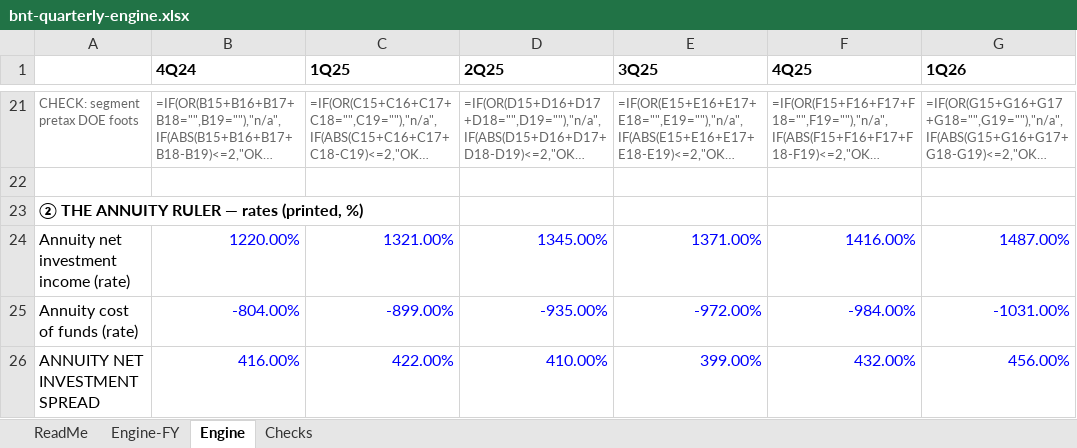
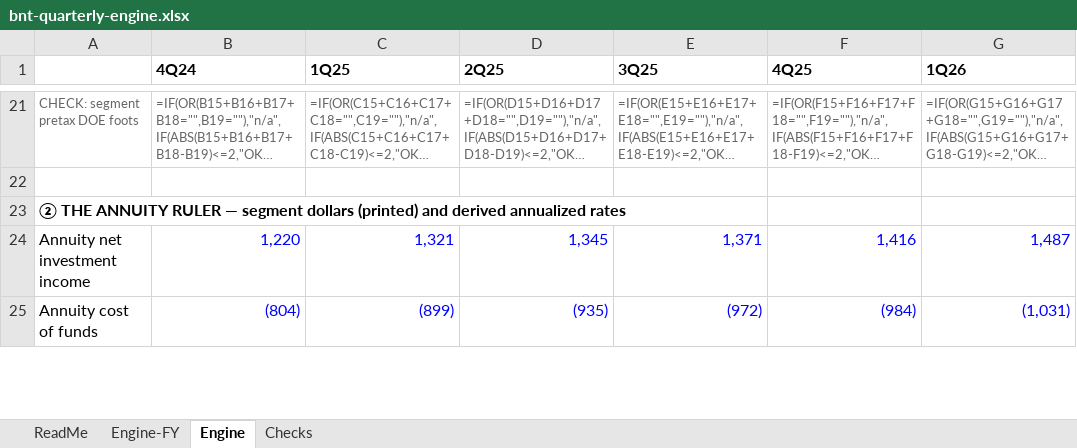
Before and after one commit to peakyragnar/credit, an Excel workbook: dossiers/brookfield/bnt-quarterly-engine.xlsx, sheet Engine, drawn as a sheet; only a part is shown, gaps mark what is left out; long unchanged cells end in …; values as stored, in another font and other column widths than the file's, no borders; formulas without a stored value are shown as written; removed rows and columns are numbered as before the commit, all else as after; the diff covers the shown part only; the diff names each change by its address in the sheet, - before the commit and + after, or states it on an @@ line.

```diff
--- a/dossiers/brookfield/bnt-quarterly-engine.xlsx (sheet Engine)
+++ b/dossiers/brookfield/bnt-quarterly-engine.xlsx (sheet Engine)
-A23: …RULER — rates (printed, %)
+A23: …RULER — segment dollars (printed) and derived annualized rates
-row 24: Annuity net investment income (rate) | 1220.00% | 1321.00% | 1345.00% | 1371.00% | 1416.00% | 1487.00%
-row 25: Annuity cost of funds (rate) | -804.00% | -899.00% | -935.00% | -972.00% | -984.00% | -1031.00%
-row 26: ANNUITY NET INVESTMENT SPREAD | 416.00% | 422.00% | 410.00% | 399.00% | 432.00% | 456.00%
+row 24: Annuity net investment income | 1,220 | 1,321 | 1,345 | 1,371 | 1,416 | 1,487
+row 25: Annuity cost of funds | (804) | (899) | (935) | (972) | (984) | (1,031)
```
Also changed, not shown: 5 added rows and 25 edited cells elsewhere in this sheet, sheet Checks, 3 other files.
